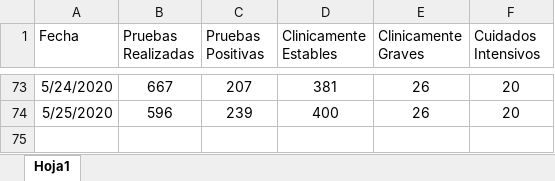
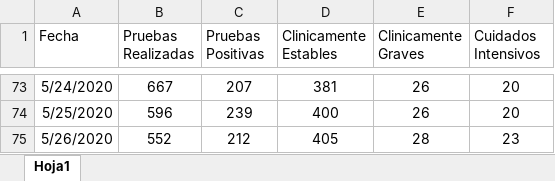
Before and after one commit to Sud-Austral/Datos_Honduras, an Excel workbook: datacovidhn/Condición_Pacientes_HN.xlsx, sheet Hoja1, drawn as a sheet; only a part is shown, gaps mark what is left out; values as stored, in another font and other column widths than the file's, no borders; table styles not drawn; the diff names each change by its address in the sheet, - before the commit and + after, or states it on an @@ line.

```diff
--- a/datacovidhn/Condición_Pacientes_HN.xlsx (sheet Hoja1)
+++ b/datacovidhn/Condición_Pacientes_HN.xlsx (sheet Hoja1)
+row 75: 5/26/2020 | 552 | 212 | 405 | 28 | 23
```
Also changed, not shown: 2 other files.
